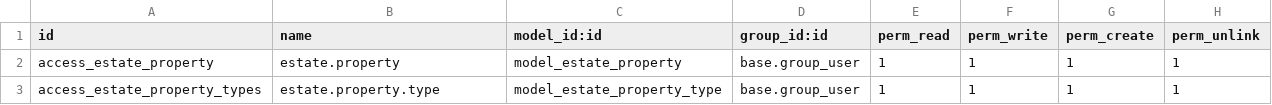
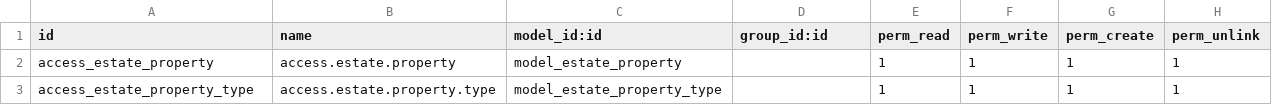
Before and after one commit to dgarciacampelo/odoo-tutorial-getting-started, a CSV file: addons/estate/security/ir.model.access.csv, drawn as a sheet.

```diff
--- a/addons/estate/security/ir.model.access.csv
+++ b/addons/estate/security/ir.model.access.csv
@@ -1,3 +1,3 @@
 id,name,model_id:id,group_id:id,perm_read,perm_write,perm_create,perm_unlink
-access_estate_property,estate.property,model_estate_property,base.group_user,1,1,1,1
-access_estate_property_types,estate.property.type,model_estate_property_type,base.group_user,1,1,1,1
+access_estate_property,access.estate.property,model_estate_property,,1,1,1,1
+access_estate_property_type,access.estate.property.type,model_estate_property_type,,1,1,1,1
```
Also changed, not shown: 2 other files.
